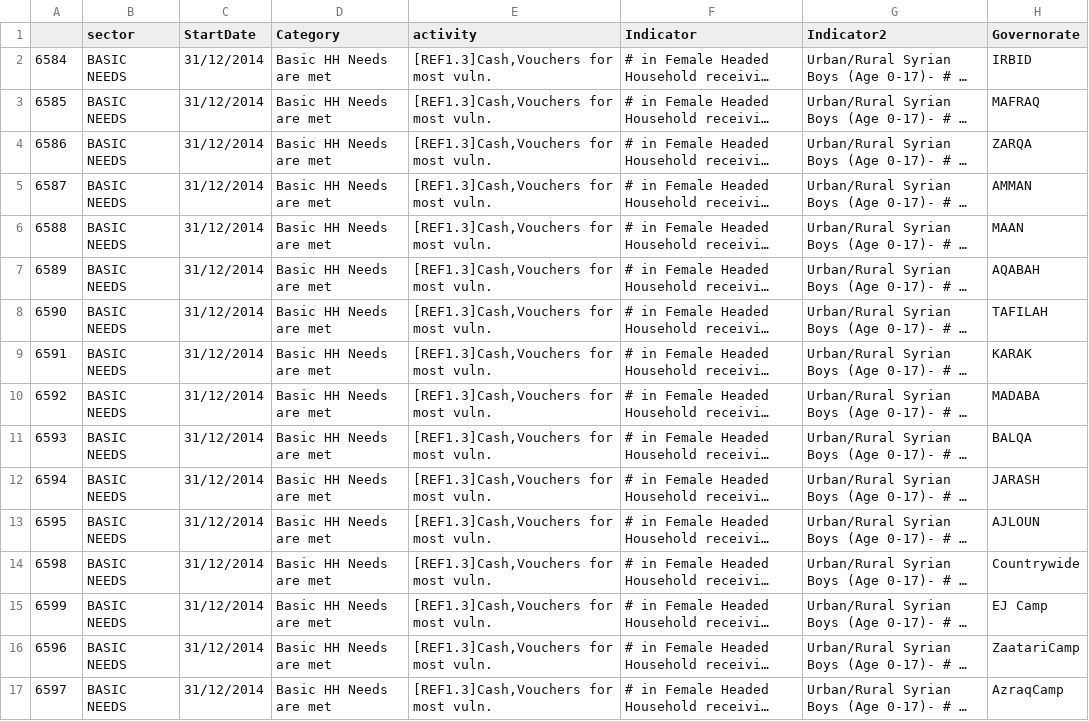
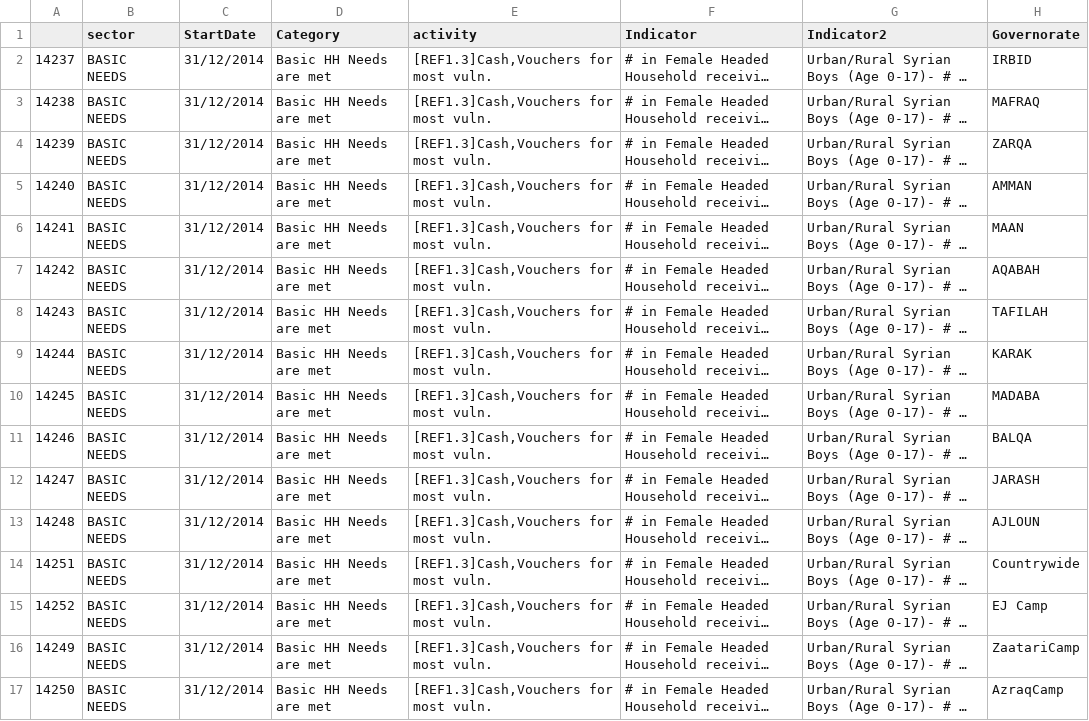
Before and after one commit to unhcr-jordan/sector, a CSV file: 2016/basicneeds/data.csv, drawn as a sheet; only a part is shown; long unchanged cells end in …; the diff names each change by its address in the sheet, - before the commit and + after, or states it on an @@ line.

```diff
--- a/2016/basicneeds/data.csv
+++ b/2016/basicneeds/data.csv
-A2: 6584
+A2: 14237
-A3: 6585
+A3: 14238
-A4: 6586
+A4: 14239
-A5: 6587
+A5: 14240
-A6: 6588
+A6: 14241
-A7: 6589
+A7: 14242
-A8: 6590
+A8: 14243
-A9: 6591
+A9: 14244
-A10: 6592
+A10: 14245
-A11: 6593
+A11: 14246
-A12: 6594
+A12: 14247
-A13: 6595
+A13: 14248
-A14: 6598
+A14: 14251
-A15: 6599
+A15: 14252
-A16: 6596
+A16: 14249
-A17: 6597
+A17: 14250
```
Also changed, not shown: 2016/basicneeds/dataind.csv, 2016/shelter/dataother.csv, 30 other files.
